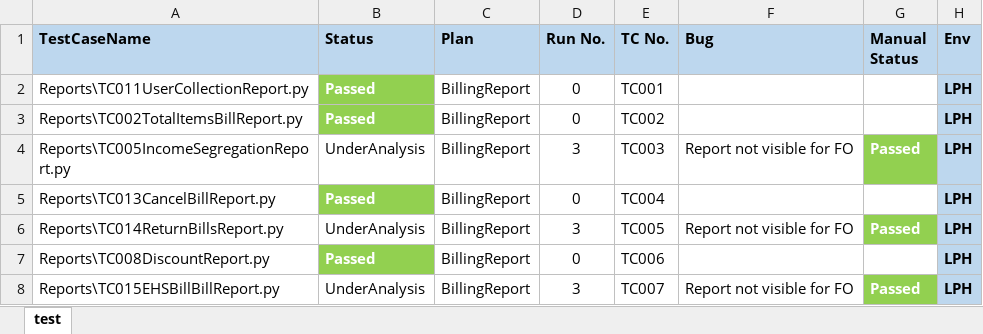
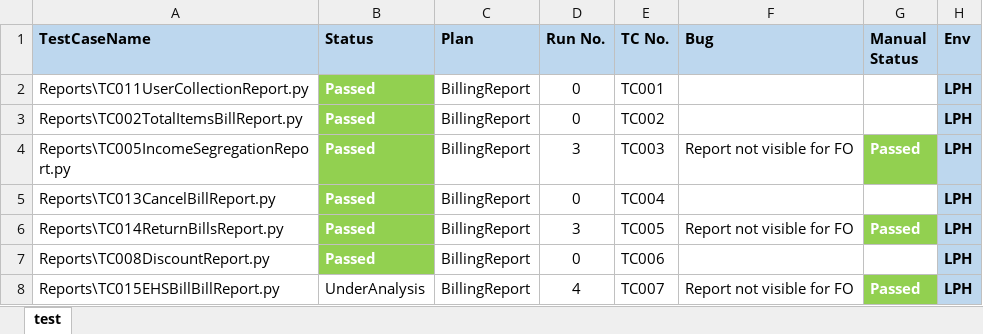
Before and after one commit to haribhatta/AutomationTest, an Excel workbook: Library/BillingReportsTestScripts_ExecutionResult_LPHV2.1.8C.xlsx, sheet test, drawn as a sheet; values as stored, in another font and other column widths than the file's, no borders; the diff names each change by its address in the sheet, - before the commit and + after, or states it on an @@ line.

Commit message:
update

```diff
--- a/Library/BillingReportsTestScripts_ExecutionResult_LPHV2.1.8C.xlsx (sheet test)
+++ b/Library/BillingReportsTestScripts_ExecutionResult_LPHV2.1.8C.xlsx (sheet test)
-B4 (Status): UnderAnalysis
+B4 (Status): Passed
@@ B4 fill: none → #92D050, bold: off → on, text colour: black → #FFFFFF @@
-B6 (Status): UnderAnalysis
+B6 (Status): Passed
@@ B6 fill: none → #92D050, bold: off → on, text colour: black → #FFFFFF @@
-D8 (Run No.): 3
+D8 (Run No.): 4
```
